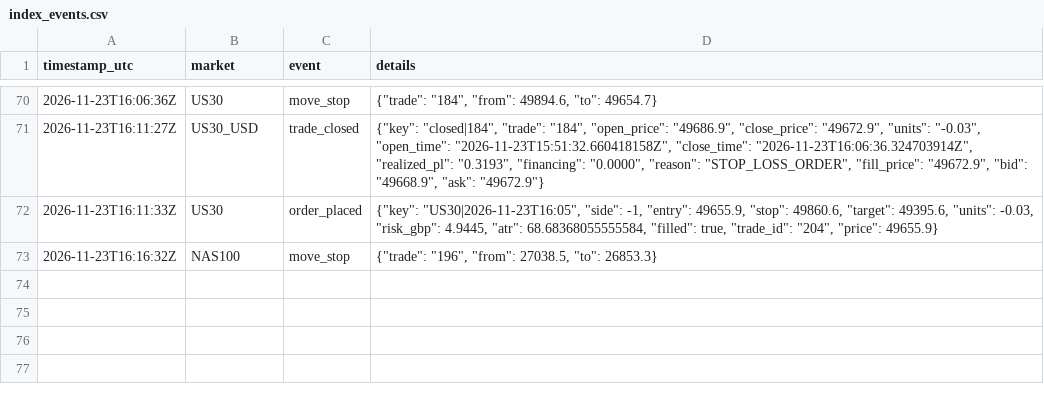
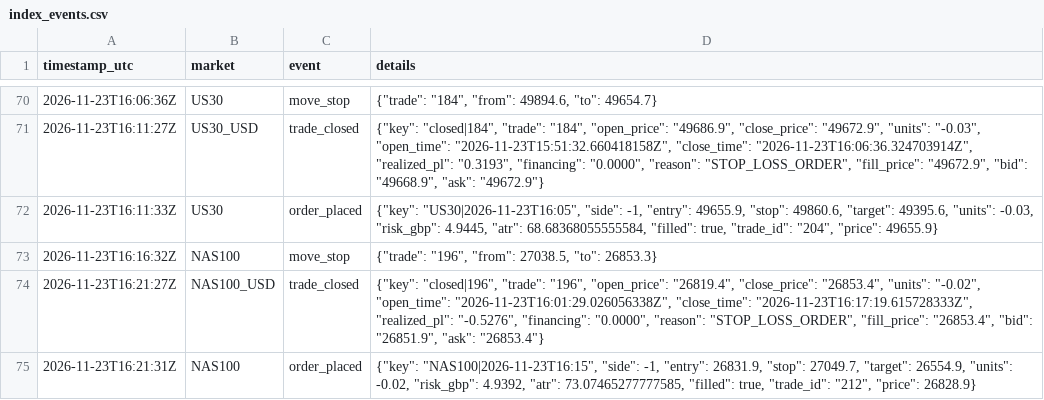
Before and after one commit to joemoney888/index, a CSV file: logs/index_events.csv, drawn as a sheet; only a part is shown, gaps mark what is left out.

Commit message:
index run 2026-11-23T16:21:35Z

```diff
--- a/logs/index_events.csv
+++ b/logs/index_events.csv
@@ -73 +73,3 @@ timestamp_utc,market,event,details
 2026-11-23T16:16:32Z,NAS100,move_stop,"{""trade"": ""196"", ""from"": 27038.5, ""to"": 26853.3}"
+2026-11-23T16:21:27Z,NAS100_USD,trade_closed,"{""key"": ""closed|196"", ""trade"": ""196"", ""open_price"": ""26819.4"", ""close_price"": ""26853.4"", ""units"": ""-0.02"", ""open_time"": ""2026-11-23T16:01:29.026056338Z"", ""close_time"": ""2026-11-23T16:17:19.615728333Z"", ""realized_pl"": ""-0.5276"", ""financing"": ""0.0000"", ""reason"": ""STOP_LOSS_ORDER"", ""fill_price"": ""26853.4"", ""bid"": ""26851.9"", ""ask"": ""26853.4""}"
+2026-11-23T16:21:31Z,NAS100,order_placed,"{""key"": ""NAS100|2026-11-23T16:15"", ""side"": -1, ""entry"": 26831.9, ""stop"": 27049.7, ""target"": 26554.9, ""units"": -0.02, ""risk_gbp"": 4.9392, ""atr"": 73.07465277777585, ""filled"": true, ""trade_id"": ""212"", ""price"": 26828.9}"
```
